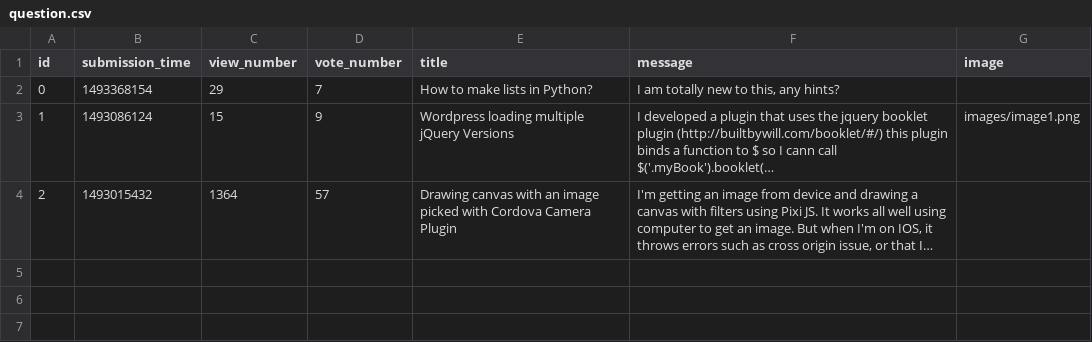
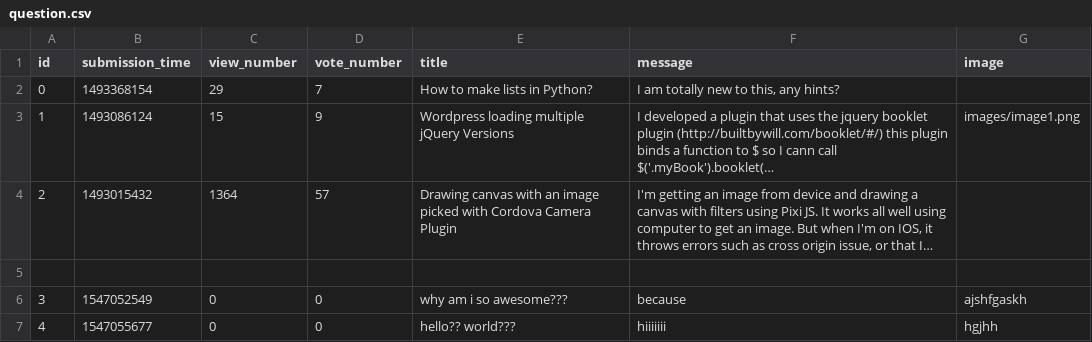
Before and after one commit to boroslizi/AskMate, a CSV file: sample_data/question.csv, drawn as a sheet; long unchanged cells end in …; the diff names each change by its address in the sheet, - before the commit and + after, or states it on an @@ line.

```diff
--- a/sample_data/question.csv
+++ b/sample_data/question.csv
+row 5: (empty)
+row 6: 3 | 1547052549 | 0 | 0 | why am i so awesome??? | because | ajshfgaskh
+row 7: 4 | 1547055677 | 0 | 0 | hello?? world??? | hiiiiiii | hgjhh
```
Also changed, not shown: 4 other files.
